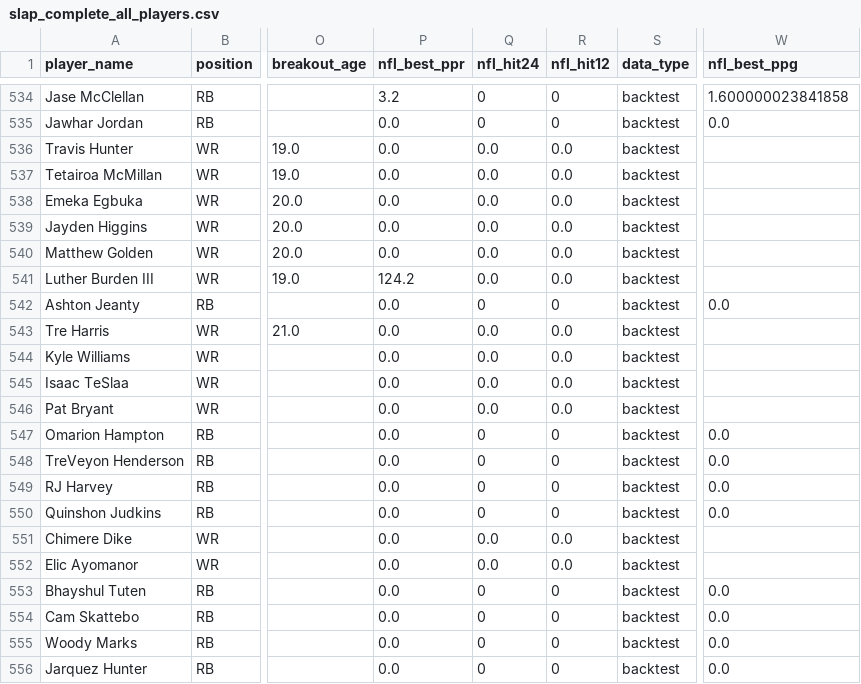
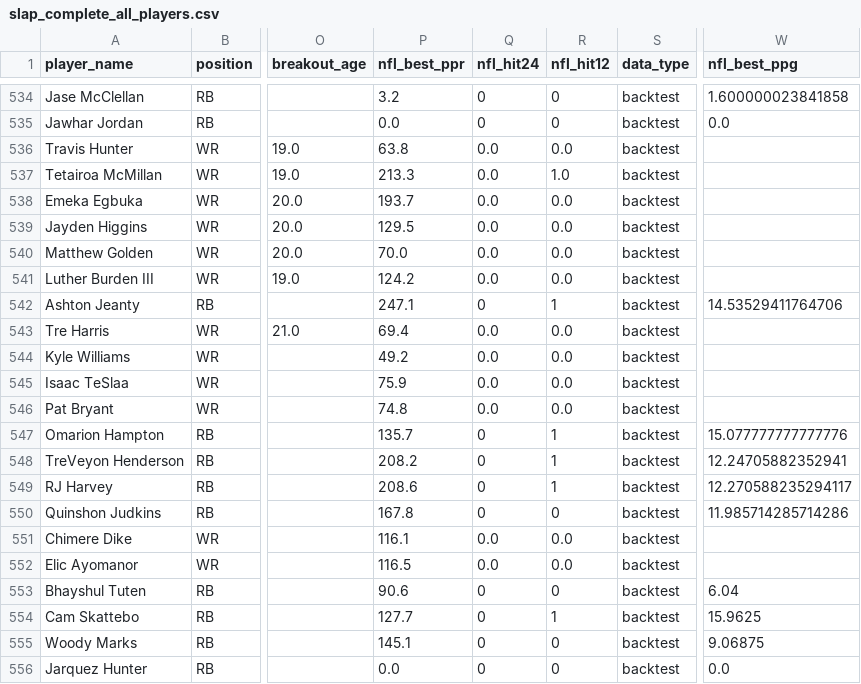
Before and after one commit to LavacheBeadsman/SlapModelV3, a CSV file: output/slap_complete_all_players.csv, drawn as a sheet; only a part is shown, gaps mark what is left out; the diff covers the shown part only; the diff names each change by its address in the sheet, - before the commit and + after, or states it on an @@ line.

```diff
--- a/output/slap_complete_all_players.csv
+++ b/output/slap_complete_all_players.csv
-P536 (nfl_best_ppr): 0.0
+P536 (nfl_best_ppr): 63.8
-P537 (nfl_best_ppr): 0.0
+P537 (nfl_best_ppr): 213.3
-R537 (nfl_hit12): 0.0
+R537 (nfl_hit12): 1.0
-P538 (nfl_best_ppr): 0.0
+P538 (nfl_best_ppr): 193.7
-P539 (nfl_best_ppr): 0.0
+P539 (nfl_best_ppr): 129.5
-P540 (nfl_best_ppr): 0.0
+P540 (nfl_best_ppr): 70.0
-P542 (nfl_best_ppr): 0.0
+P542 (nfl_best_ppr): 247.1
-R542 (nfl_hit12): 0
+R542 (nfl_hit12): 1
-W542 (nfl_best_ppg): 0.0
+W542 (nfl_best_ppg): 14.53529411764706
-P543 (nfl_best_ppr): 0.0
+P543 (nfl_best_ppr): 69.4
-P544 (nfl_best_ppr): 0.0
+P544 (nfl_best_ppr): 49.2
-P545 (nfl_best_ppr): 0.0
+P545 (nfl_best_ppr): 75.9
-P546 (nfl_best_ppr): 0.0
+P546 (nfl_best_ppr): 74.8
-P547 (nfl_best_ppr): 0.0
+P547 (nfl_best_ppr): 135.7
-R547:R549 (nfl_hit12): 0
+R547:R549 (nfl_hit12): 1
-W547 (nfl_best_ppg): 0.0
+W547 (nfl_best_ppg): 15.077777777777776
-P548 (nfl_best_ppr): 0.0
+P548 (nfl_best_ppr): 208.2
-W548 (nfl_best_ppg): 0.0
+W548 (nfl_best_ppg): 12.24705882352941
-P549 (nfl_best_ppr): 0.0
+P549 (nfl_best_ppr): 208.6
-W549 (nfl_best_ppg): 0.0
+W549 (nfl_best_ppg): 12.270588235294117
-P550 (nfl_best_ppr): 0.0
+P550 (nfl_best_ppr): 167.8
-W550 (nfl_best_ppg): 0.0
+W550 (nfl_best_ppg): 11.985714285714286
-P551 (nfl_best_ppr): 0.0
+P551 (nfl_best_ppr): 116.1
-P552 (nfl_best_ppr): 0.0
+P552 (nfl_best_ppr): 116.5
-P553 (nfl_best_ppr): 0.0
+P553 (nfl_best_ppr): 90.6
-W553 (nfl_best_ppg): 0.0
+W553 (nfl_best_ppg): 6.04
-P554 (nfl_best_ppr): 0.0
+P554 (nfl_best_ppr): 127.7
-R554 (nfl_hit12): 0
+R554 (nfl_hit12): 1
-W554 (nfl_best_ppg): 0.0
+W554 (nfl_best_ppg): 15.9625
-P555 (nfl_best_ppr): 0.0
+P555 (nfl_best_ppr): 145.1
-W555 (nfl_best_ppg): 0.0
+W555 (nfl_best_ppg): 9.06875
```
Also changed, not shown: 29 edited cells elsewhere in this file, data/rb_backtest_with_receiving.csv, data/wr_backtest_expanded_final.csv, 5 other files.
